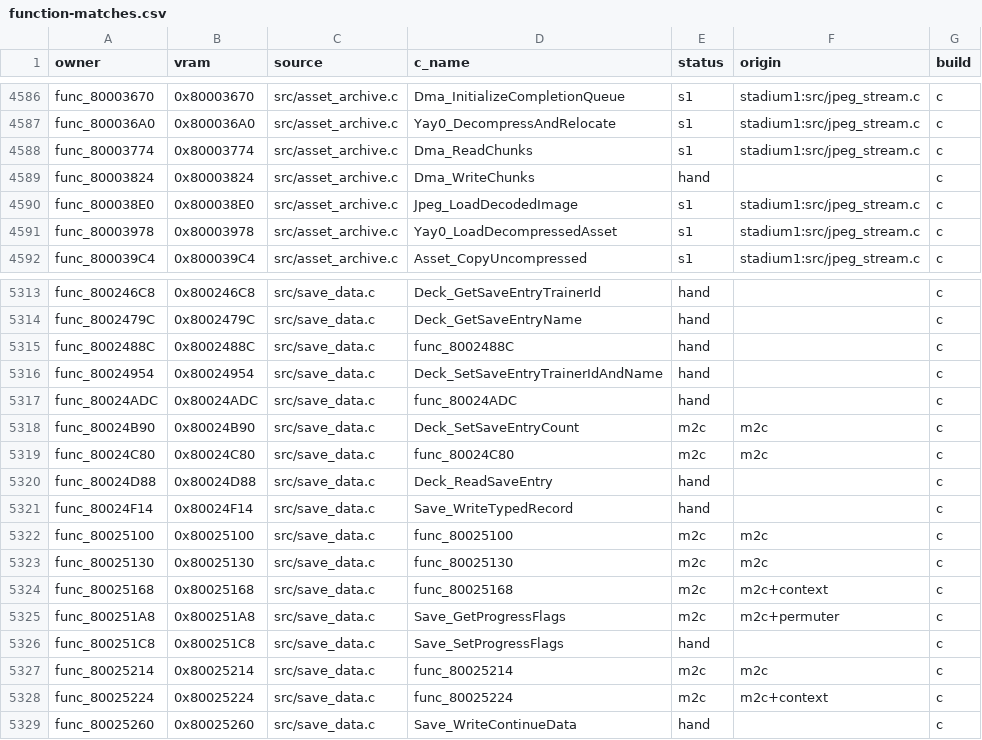
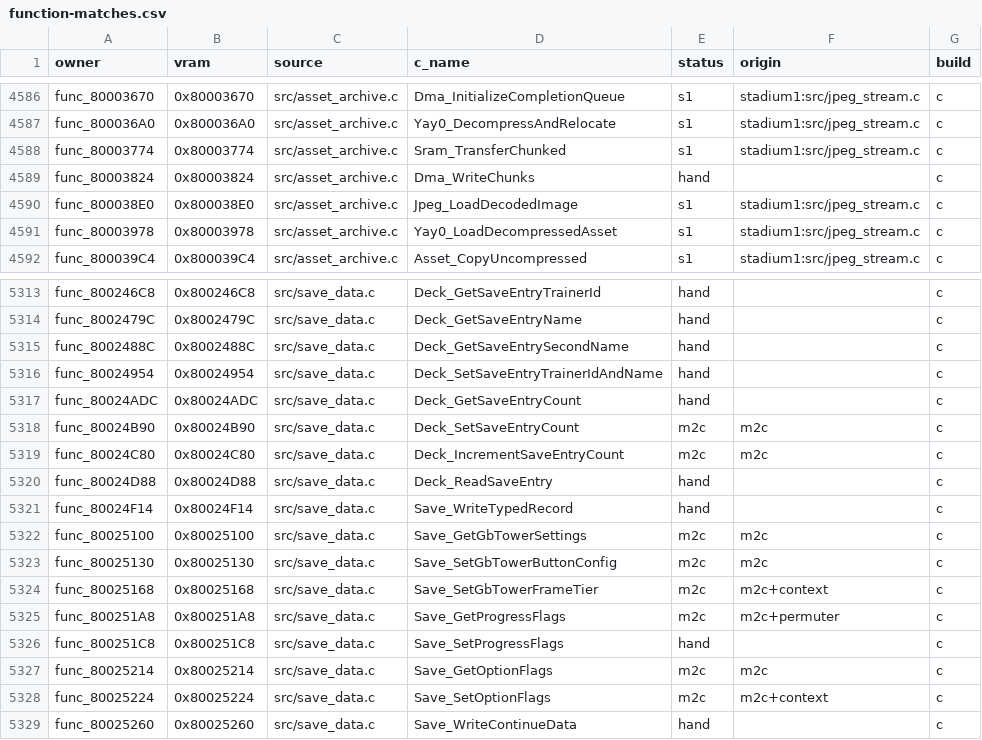
Before and after one commit to team-hippodrome/pokestadium0, a CSV file: docs/function-matches.csv, drawn as a sheet; only a part is shown, gaps mark what is left out; the diff covers the shown part only.

```diff
--- a/docs/function-matches.csv
+++ b/docs/function-matches.csv
@@ -4587,3 +4587,3 @@ func_80003670,0x80003670,src/asset_archive.c,Dma_InitializeCompletionQueue,s1,st
 func_800036A0,0x800036A0,src/asset_archive.c,Yay0_DecompressAndRelocate,s1,stadium1:src/jpeg_stream.c,c
-func_80003774,0x80003774,src/asset_archive.c,Dma_ReadChunks,s1,stadium1:src/jpeg_stream.c,c
+func_80003774,0x80003774,src/asset_archive.c,Sram_TransferChunked,s1,stadium1:src/jpeg_stream.c,c
 func_80003824,0x80003824,src/asset_archive.c,Dma_WriteChunks,hand,,c
@@ -5314,16 +5314,16 @@ func_800246C8,0x800246C8,src/save_data.c,Deck_GetSaveEntryTrainerId,hand,,c
 func_8002479C,0x8002479C,src/save_data.c,Deck_GetSaveEntryName,hand,,c
-func_8002488C,0x8002488C,src/save_data.c,func_8002488C,hand,,c
+func_8002488C,0x8002488C,src/save_data.c,Deck_GetSaveEntrySecondName,hand,,c
 func_80024954,0x80024954,src/save_data.c,Deck_SetSaveEntryTrainerIdAndName,hand,,c
-func_80024ADC,0x80024ADC,src/save_data.c,func_80024ADC,hand,,c
+func_80024ADC,0x80024ADC,src/save_data.c,Deck_GetSaveEntryCount,hand,,c
 func_80024B90,0x80024B90,src/save_data.c,Deck_SetSaveEntryCount,m2c,m2c,c
-func_80024C80,0x80024C80,src/save_data.c,func_80024C80,m2c,m2c,c
+func_80024C80,0x80024C80,src/save_data.c,Deck_IncrementSaveEntryCount,m2c,m2c,c
 func_80024D88,0x80024D88,src/save_data.c,Deck_ReadSaveEntry,hand,,c
 func_80024F14,0x80024F14,src/save_data.c,Save_WriteTypedRecord,hand,,c
-func_80025100,0x80025100,src/save_data.c,func_80025100,m2c,m2c,c
-func_80025130,0x80025130,src/save_data.c,func_80025130,m2c,m2c,c
-func_80025168,0x80025168,src/save_data.c,func_80025168,m2c,m2c+context,c
+func_80025100,0x80025100,src/save_data.c,Save_GetGbTowerSettings,m2c,m2c,c
+func_80025130,0x80025130,src/save_data.c,Save_SetGbTowerButtonConfig,m2c,m2c,c
+func_80025168,0x80025168,src/save_data.c,Save_SetGbTowerFrameTier,m2c,m2c+context,c
 func_800251A8,0x800251A8,src/save_data.c,Save_GetProgressFlags,m2c,m2c+permuter,c
 func_800251C8,0x800251C8,src/save_data.c,Save_SetProgressFlags,hand,,c
-func_80025214,0x80025214,src/save_data.c,func_80025214,m2c,m2c,c
-func_80025224,0x80025224,src/save_data.c,func_80025224,m2c,m2c+context,c
+func_80025214,0x80025214,src/save_data.c,Save_GetOptionFlags,m2c,m2c,c
+func_80025224,0x80025224,src/save_data.c,Save_SetOptionFlags,m2c,m2c+context,c
 func_80025260,0x80025260,src/save_data.c,Save_WriteContinueData,hand,,c
```
Also changed, not shown: 15 edited cells elsewhere in this file, 19 other files.
